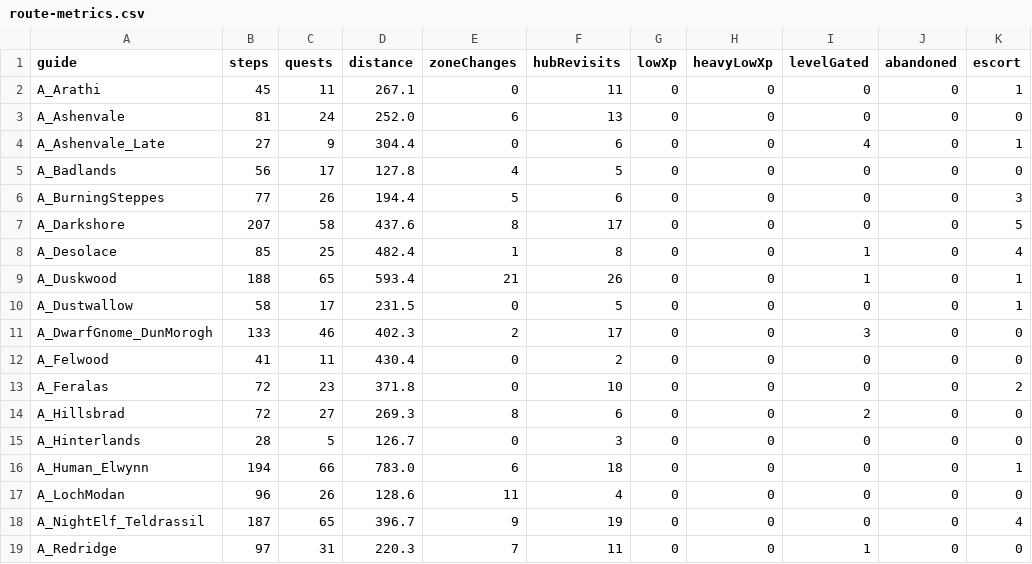
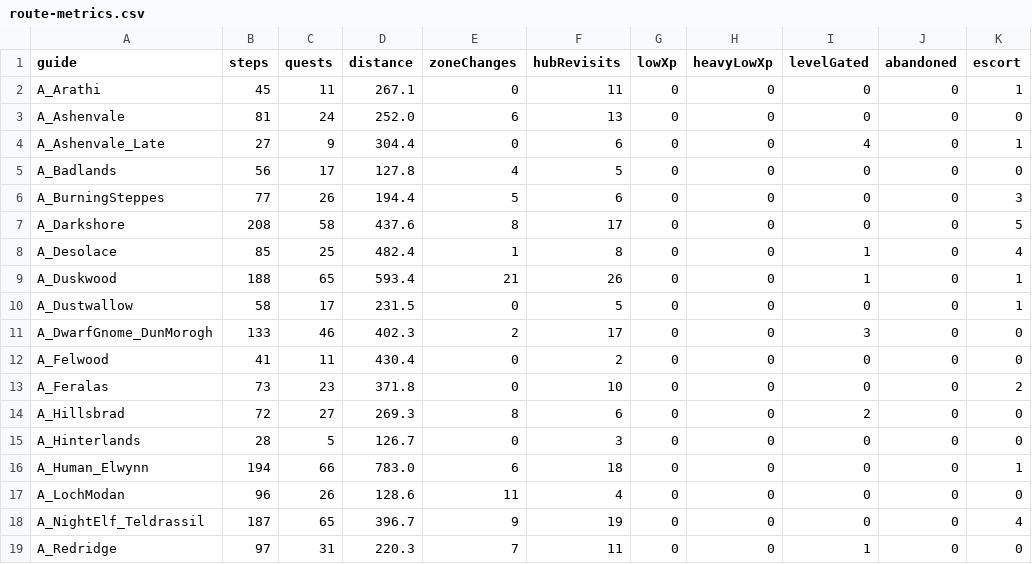
Before and after one commit to GREYsaurus/Questwarden, a CSV file: docs/generated/ClassicEra/route-metrics.csv, drawn as a sheet; only a part is shown; the diff names each change by its address in the sheet, - before the commit and + after, or states it on an @@ line.

```diff
--- a/docs/generated/ClassicEra/route-metrics.csv
+++ b/docs/generated/ClassicEra/route-metrics.csv
-B7 (steps): 207
+B7 (steps): 208
-B13 (steps): 72
+B13 (steps): 73
```
Also changed, not shown: docs/generated/ClassicEra/step-levels.csv, 25 other files.
